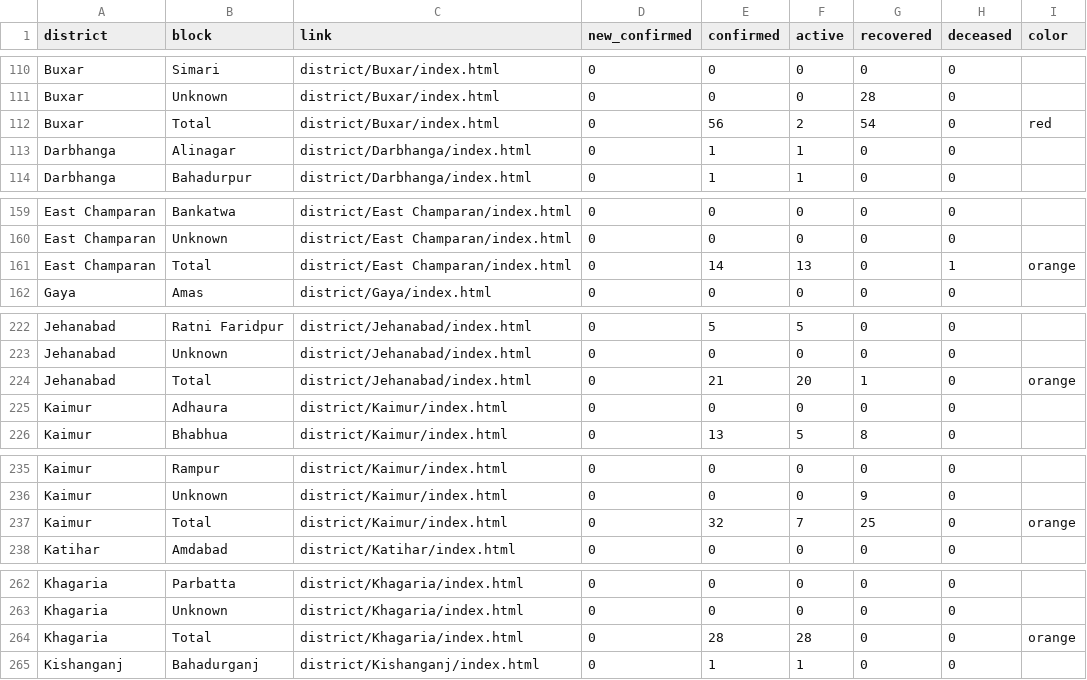
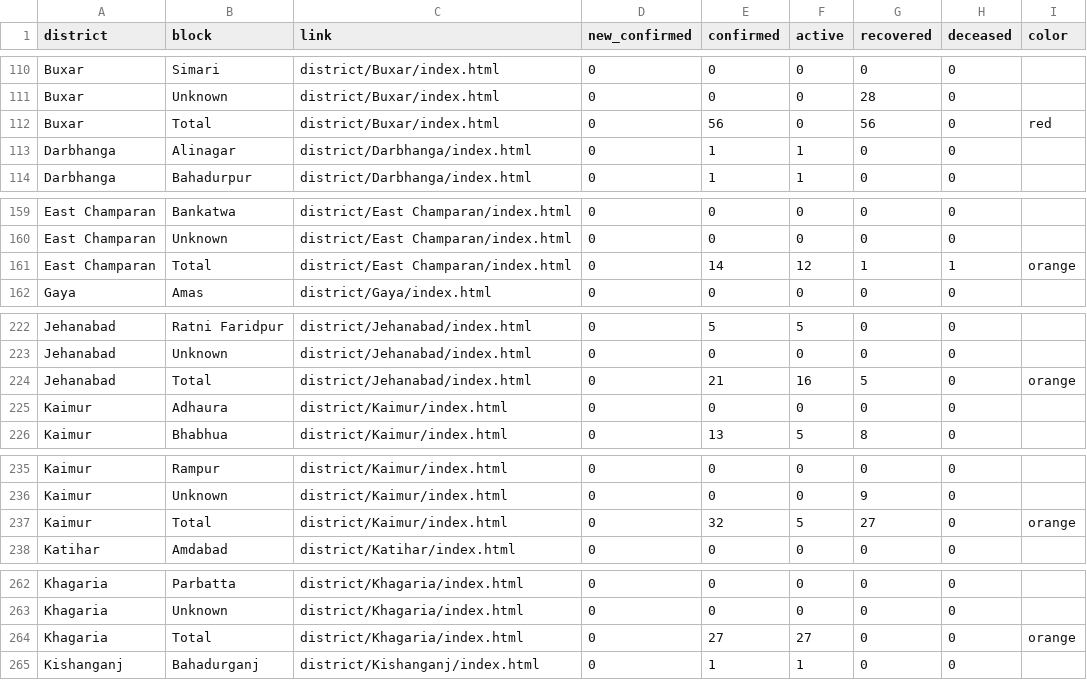
Before and after one commit to coronainbihar/coronainbihar.github.io, a CSV file: bihartotal.csv, drawn as a sheet; only a part is shown, gaps mark what is left out; the diff covers the shown part only.

```diff
--- a/bihartotal.csv
+++ b/bihartotal.csv
@@ -111,3 +111,3 @@ Buxar,Simari,district/Buxar/index.html,0,0,0,0,0,
 Buxar,Unknown,district/Buxar/index.html,0,0,0,28,0,
-Buxar,Total,district/Buxar/index.html,0,56,2,54,0,red
+Buxar,Total,district/Buxar/index.html,0,56,0,56,0,red
 Darbhanga,Alinagar,district/Darbhanga/index.html,0,1,1,0,0,
@@ -160,3 +160,3 @@ East Champaran,Bankatwa,district/East Champaran/index.html,0,0,0,0,0,
 East Champaran,Unknown,district/East Champaran/index.html,0,0,0,0,0,
-East Champaran,Total,district/East Champaran/index.html,0,14,13,0,1,orange
+East Champaran,Total,district/East Champaran/index.html,0,14,12,1,1,orange
 Gaya,Amas,district/Gaya/index.html,0,0,0,0,0,
@@ -223,3 +223,3 @@ Jehanabad,Ratni Faridpur,district/Jehanabad/index.html,0,5,5,0,0,
 Jehanabad,Unknown,district/Jehanabad/index.html,0,0,0,0,0,
-Jehanabad,Total,district/Jehanabad/index.html,0,21,20,1,0,orange
+Jehanabad,Total,district/Jehanabad/index.html,0,21,16,5,0,orange
 Kaimur,Adhaura,district/Kaimur/index.html,0,0,0,0,0,
@@ -236,3 +236,3 @@ Kaimur,Rampur,district/Kaimur/index.html,0,0,0,0,0,
 Kaimur,Unknown,district/Kaimur/index.html,0,0,0,9,0,
-Kaimur,Total,district/Kaimur/index.html,0,32,7,25,0,orange
+Kaimur,Total,district/Kaimur/index.html,0,32,5,27,0,orange
 Katihar,Amdabad,district/Katihar/index.html,0,0,0,0,0,
@@ -263,3 +263,3 @@ Khagaria,Parbatta,district/Khagaria/index.html,0,0,0,0,0,
 Khagaria,Unknown,district/Khagaria/index.html,0,0,0,0,0,
-Khagaria,Total,district/Khagaria/index.html,0,28,28,0,0,orange
+Khagaria,Total,district/Khagaria/index.html,0,27,27,0,0,orange
 Kishanganj,Bahadurganj,district/Kishanganj/index.html,0,1,1,0,0,
```
Also changed, not shown: 26 edited cells elsewhere in this file, 17 other files.
